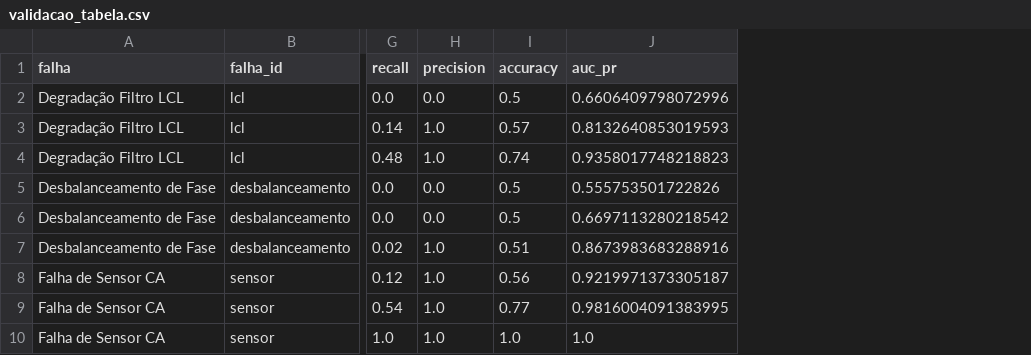
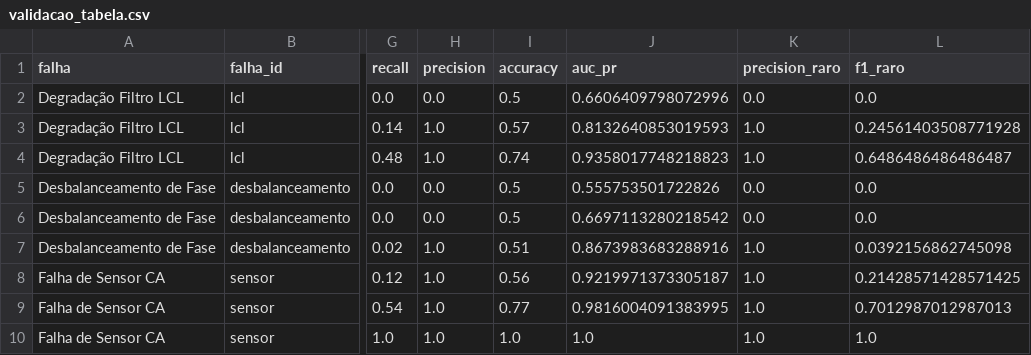
Before and after one commit to TheMagicIAn-creator/mestrado-utfpr, a CSV file: resultados/autoencoder/validacao_tabela.csv, drawn as a sheet; only a part is shown, gaps mark what is left out; the diff names each change by its address in the sheet, - before the commit and + after, or states it on an @@ line.

```diff
--- a/resultados/autoencoder/validacao_tabela.csv
+++ b/resultados/autoencoder/validacao_tabela.csv
+column K (precision_raro), rows 2-10: 0.0 | 1.0 | 1.0 | 0.0 | 0.0 | 1.0 | 1.0 | 1.0 | 1.0
+column L (f1_raro), rows 2-10: 0.0 | 0.24561403508771928 | 0.6486486486486487 | 0.0 | 0.0 | 0.0392156862745098 | 0.21428571428571425 | 0.7012987012987013 | 1.0
```
Also changed, not shown: resultados/experimentos/ahirwar/metricas.csv, resultados/experimentos/francisti/metricas.csv, 13 other files.
